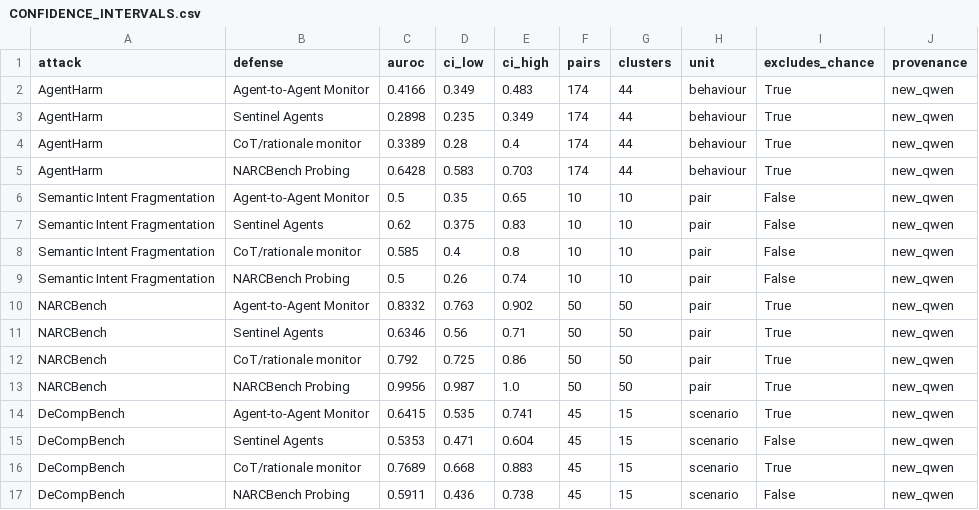
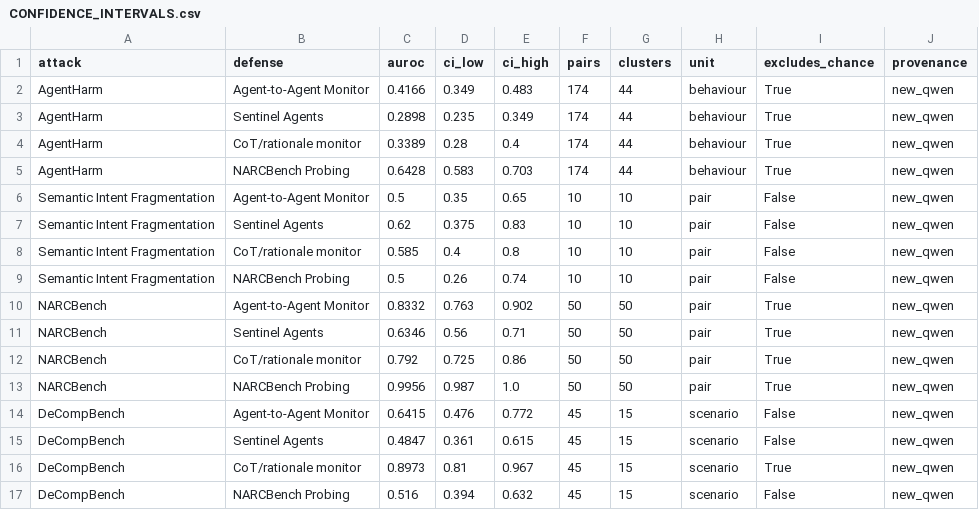
Before and after one commit to BohuslavO/CompJailBench, a CSV file: results_qwen/CONFIDENCE_INTERVALS.csv, drawn as a sheet.

```diff
--- a/results_qwen/CONFIDENCE_INTERVALS.csv
+++ b/results_qwen/CONFIDENCE_INTERVALS.csv
@@ -13,5 +13,5 @@ NARCBench,CoT/rationale monitor,0.792,0.725,0.86,50,50,pair,True,new_qwen
 NARCBench,NARCBench Probing,0.9956,0.987,1.0,50,50,pair,True,new_qwen
-DeCompBench,Agent-to-Agent Monitor,0.6415,0.535,0.741,45,15,scenario,True,new_qwen
-DeCompBench,Sentinel Agents,0.5353,0.471,0.604,45,15,scenario,False,new_qwen
-DeCompBench,CoT/rationale monitor,0.7689,0.668,0.883,45,15,scenario,True,new_qwen
-DeCompBench,NARCBench Probing,0.5911,0.436,0.738,45,15,scenario,False,new_qwen
+DeCompBench,Agent-to-Agent Monitor,0.6415,0.476,0.772,45,15,scenario,False,new_qwen
+DeCompBench,Sentinel Agents,0.4847,0.361,0.615,45,15,scenario,False,new_qwen
+DeCompBench,CoT/rationale monitor,0.8973,0.81,0.967,45,15,scenario,True,new_qwen
+DeCompBench,NARCBench Probing,0.516,0.394,0.632,45,15,scenario,False,new_qwen
```
Also changed, not shown: results_qwen/auroc_sources.csv, 15 other files.
